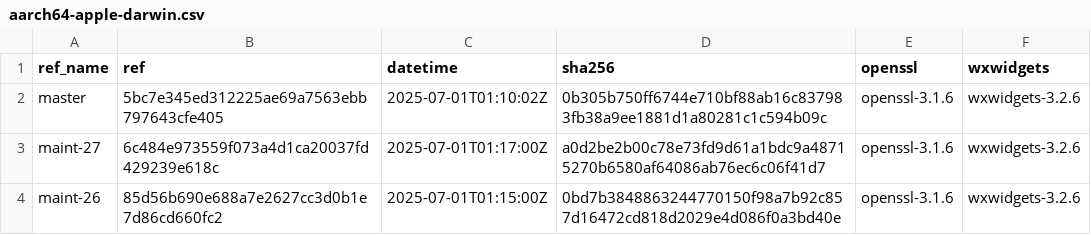
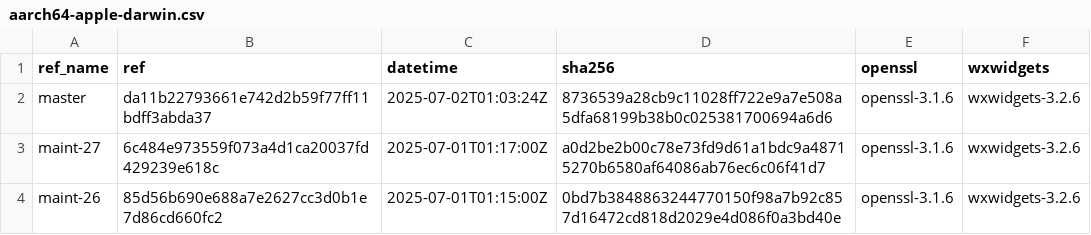
Before and after one commit to paulo-ferraz-oliveira/otp_builds, a CSV file: builds/aarch64-apple-darwin.csv, drawn as a sheet; only a part is shown.

```diff
--- a/builds/aarch64-apple-darwin.csv
+++ b/builds/aarch64-apple-darwin.csv
@@ -1,3 +1,3 @@
 ref_name,ref,datetime,sha256,openssl,wxwidgets
-master,5bc7e345ed312225ae69a7563ebb797643cfe405,2025-07-01T01:10:02Z,0b305b750ff6744e710bf88ab16c837983fb38a9ee1881d1a80281c1c594b09c,openssl-3.1.6,wxwidgets-3.2.6
+master,da11b22793661e742d2b59f77ff11bdff3abda37,2025-07-02T01:03:24Z,8736539a28cb9c11028ff722e9a7e508a5dfa68199b38b0c025381700694a6d6,openssl-3.1.6,wxwidgets-3.2.6
 maint-27,6c484e973559f073a4d1ca20037fd429239e618c,2025-07-01T01:17:00Z,a0d2be2b00c78e73fd9d61a1bdc9a48715270b6580af64086ab76ec6c06f41d7,openssl-3.1.6,wxwidgets-3.2.6
```
